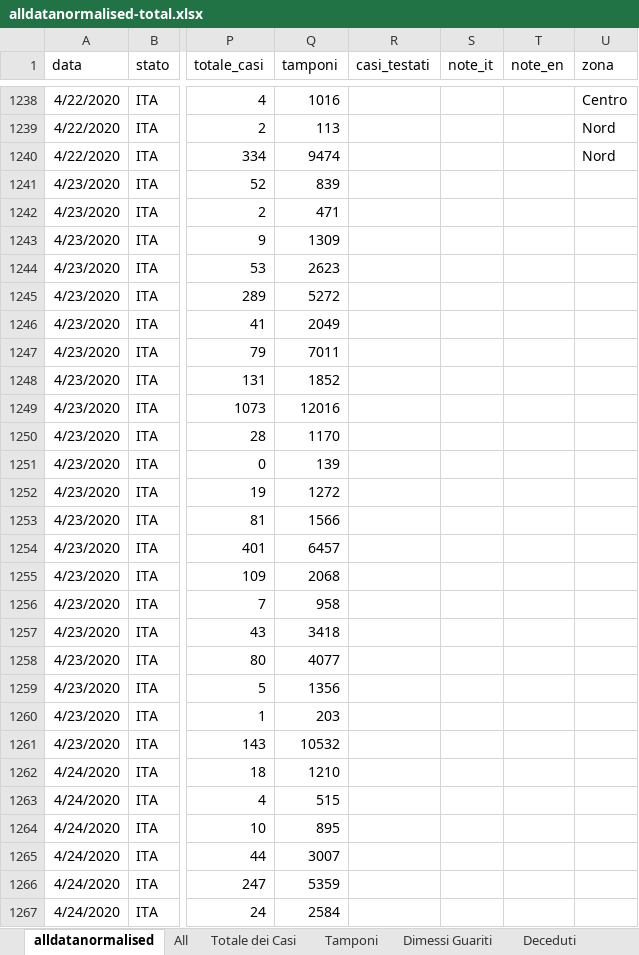
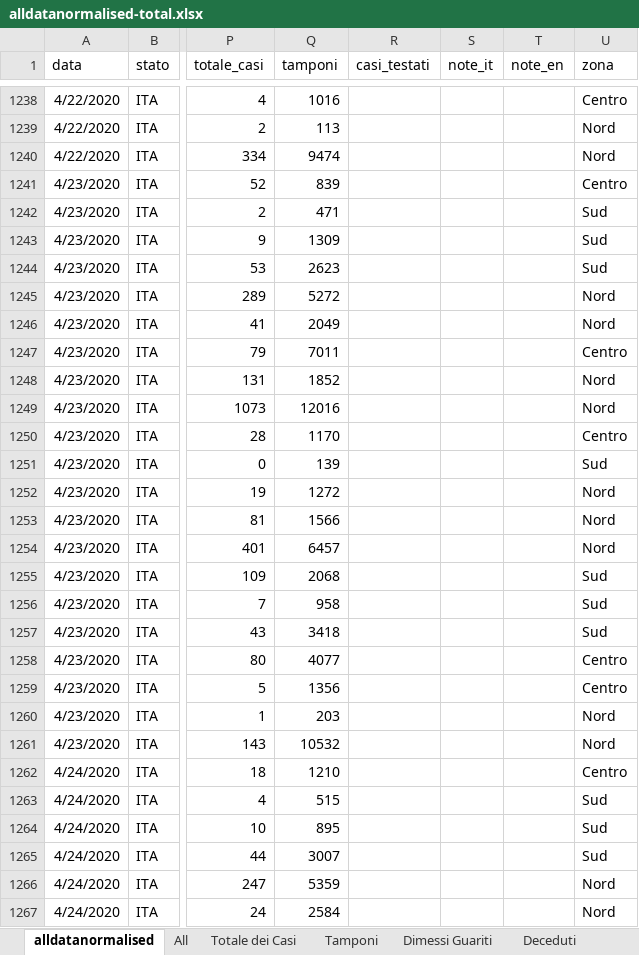
Before and after one commit to gadaxmagicgadax/covid-19, an Excel workbook: alldatanormalised-total.xlsx, sheet alldatanormalised, drawn as a sheet; only a part is shown, gaps mark what is left out; values as stored, in another font and other column widths than the file's, no borders; the diff covers the shown part only; the diff names each change by its address in the sheet, - before the commit and + after, or states it on an @@ line.

Commit message:
Add files via upload

```diff
--- a/alldatanormalised-total.xlsx (sheet alldatanormalised)
+++ b/alldatanormalised-total.xlsx (sheet alldatanormalised)
-U1241 (zona): (empty)
+U1241 (zona): Centro
-U1242:U1244 (zona): (empty)
+U1242:U1244 (zona): Sud
-U1245:U1246 (zona): (empty)
+U1245:U1246 (zona): Nord
-U1247 (zona): (empty)
+U1247 (zona): Centro
-U1248:U1249 (zona): (empty)
+U1248:U1249 (zona): Nord
-U1250 (zona): (empty)
+U1250 (zona): Centro
-U1251 (zona): (empty)
+U1251 (zona): Sud
-U1252:U1254 (zona): (empty)
+U1252:U1254 (zona): Nord
-U1255:U1257 (zona): (empty)
+U1255:U1257 (zona): Sud
-U1258:U1259 (zona): (empty)
+U1258:U1259 (zona): Centro
-U1260:U1261 (zona): (empty)
+U1260:U1261 (zona): Nord
-U1262 (zona): (empty)
+U1262 (zona): Centro
-U1263:U1265 (zona): (empty)
+U1263:U1265 (zona): Sud
-U1266:U1267 (zona): (empty)
+U1266:U1267 (zona): Nord
```
Also changed, not shown: 21 added rows and 15 edited cells elsewhere in this sheet, sheet All, sheet Contagiati, sheet Tamponi, sheet Deceduti, sheet Dimessi Guariti, sheet Totale dei Casi, 1 more sheet, hidden cells, charts or pictures.
